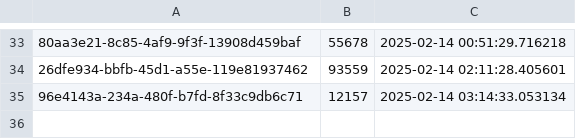
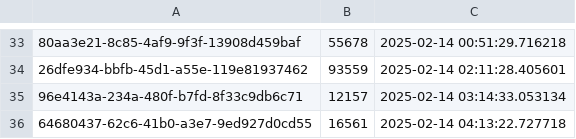
Before and after one commit to ahmadzfaiz/py-mongo, a CSV file: data.csv, drawn as a sheet; only a part is shown, gaps mark what is left out; the diff names each change by its address in the sheet, - before the commit and + after, or states it on an @@ line.

```diff
--- a/data.csv
+++ b/data.csv
+row 36: 64680437-62c6-41b0-a3e7-9ed927d0cd55 | 16561 | 2025-02-14 04:13:22.727718
```
